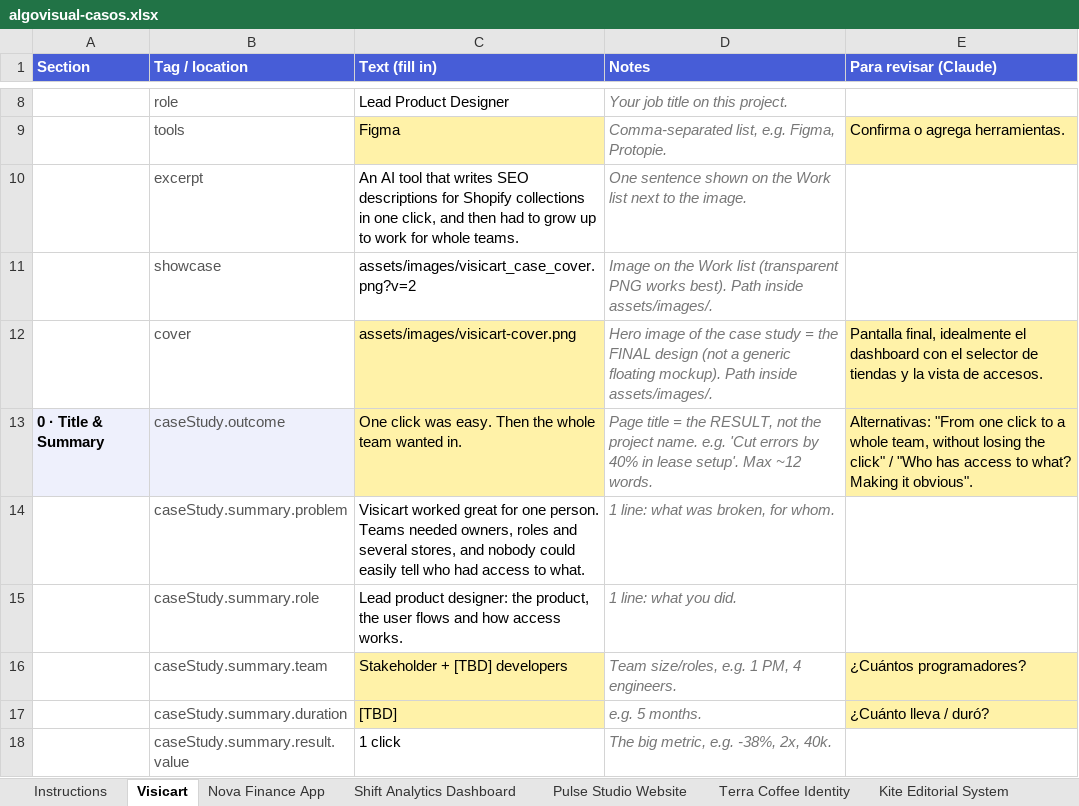
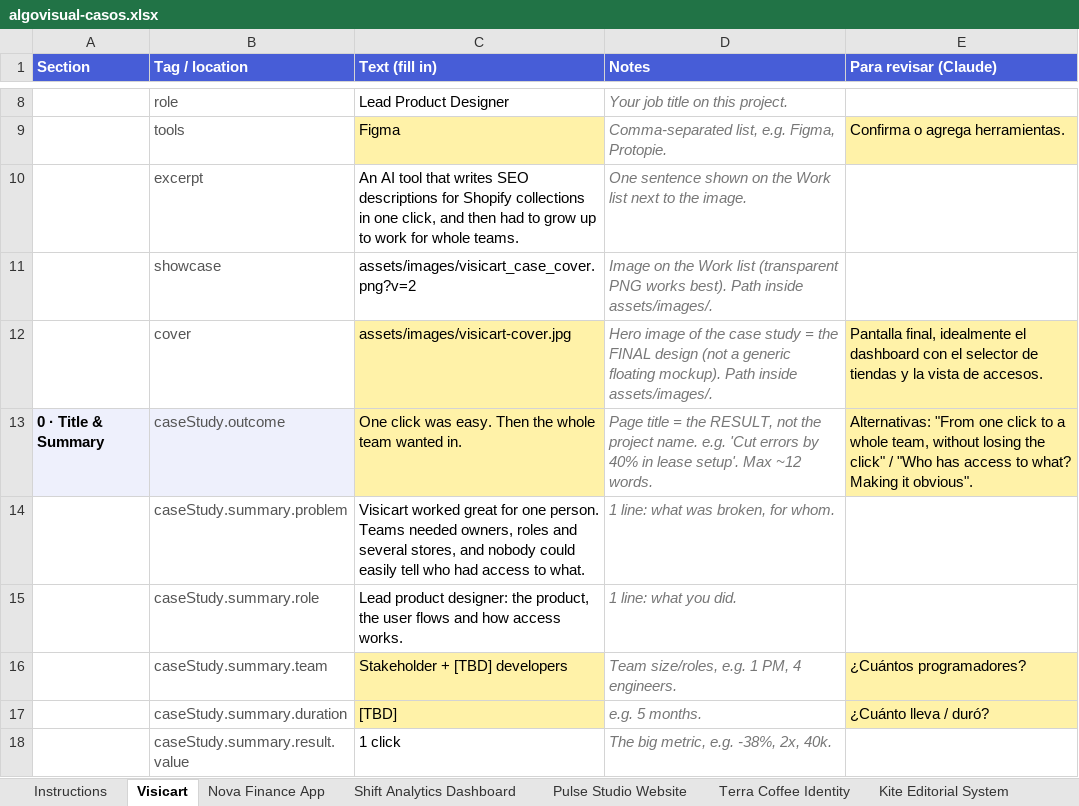
Before and after one commit to algovisual-mx/algovisual, an Excel workbook: content/algovisual-casos.xlsx, sheet Visicart, drawn as a sheet; only a part is shown, gaps mark what is left out; values as stored, in another font and other column widths than the file's, no borders; the diff names each change by its address in the sheet, - before the commit and + after, or states it on an @@ line.

```diff
--- a/content/algovisual-casos.xlsx (sheet Visicart)
+++ b/content/algovisual-casos.xlsx (sheet Visicart)
-C12 (Text (fill in)): assets/images/visicart-cover.png
+C12 (Text (fill in)): assets/images/visicart-cover.jpg
```
Also changed, not shown: 2 other files.
